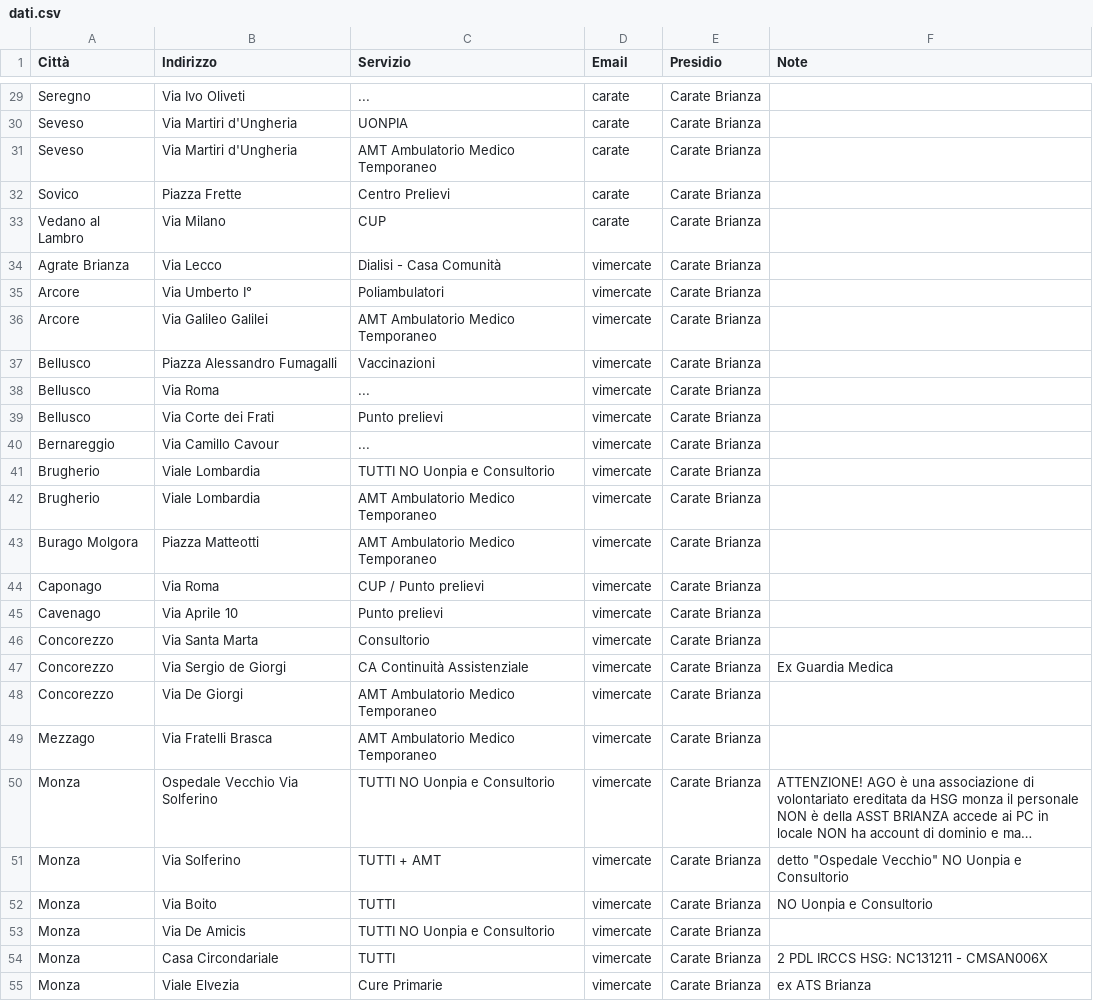
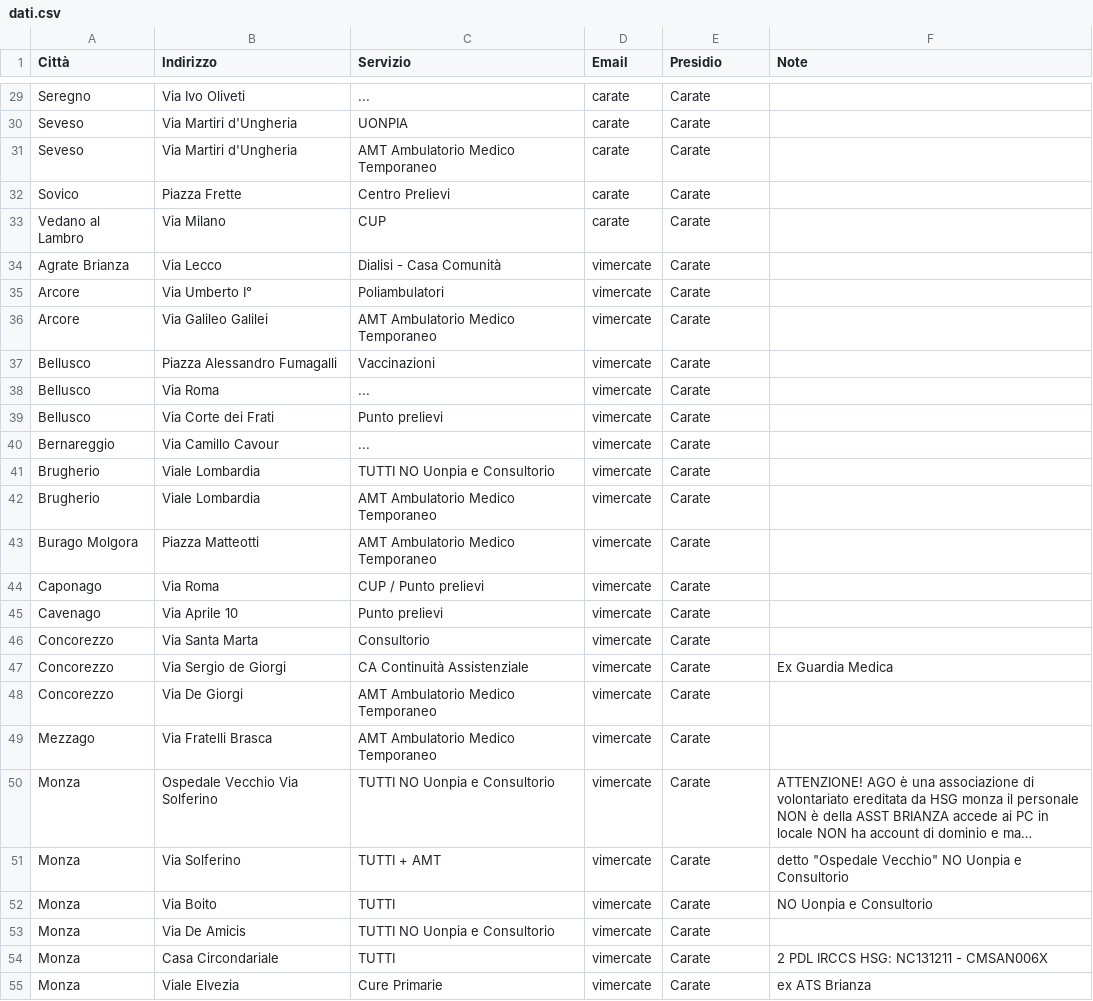
Before and after one commit to navi-61/elenco_sedi_servizi, a CSV file: dati.csv, drawn as a sheet; only a part is shown, gaps mark what is left out; long unchanged cells end in …; the diff covers the shown part only; the diff names each change by its address in the sheet, - before the commit and + after, or states it on an @@ line.

```diff
--- a/dati.csv
+++ b/dati.csv
-E29:E55 (Presidio): Carate Brianza
+E29:E55 (Presidio): Carate
```
Also changed, not shown: 45 edited cells elsewhere in this file.
